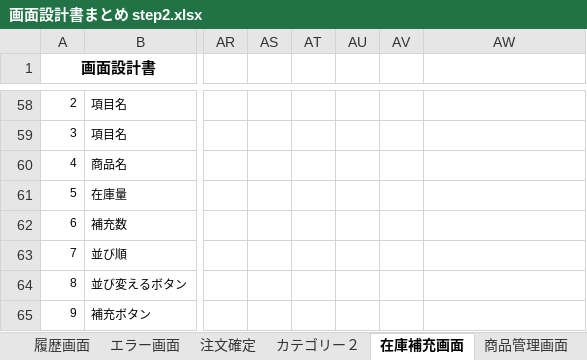
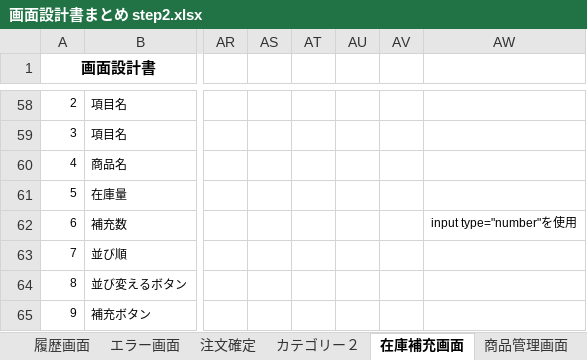
Before and after one commit to satotodob/D_Group_project, an Excel workbook: 設計書類_レビュー前/画面設計書/画面設計書step2/画面設計書まとめ step2.xlsx, sheet 在庫補充画面, drawn as a sheet; only a part is shown, gaps mark what is left out; values as stored, in another font and other column widths than the file's, no borders; charts and pictures not drawn; the diff names each change by its address in the sheet, - before the commit and + after, or states it on an @@ line.

```diff
--- a/設計書類_レビュー前/画面設計書/画面設計書step2/画面設計書まとめ step2.xlsx (sheet 在庫補充画面)
+++ b/設計書類_レビュー前/画面設計書/画面設計書step2/画面設計書まとめ step2.xlsx (sheet 在庫補充画面)
-AW62: (empty)
+AW62: input type="number"を使用
```
Also changed, not shown: sheet 商品管理画面, sheet カテゴリー画面, other sheet tabs, charts or pictures.
